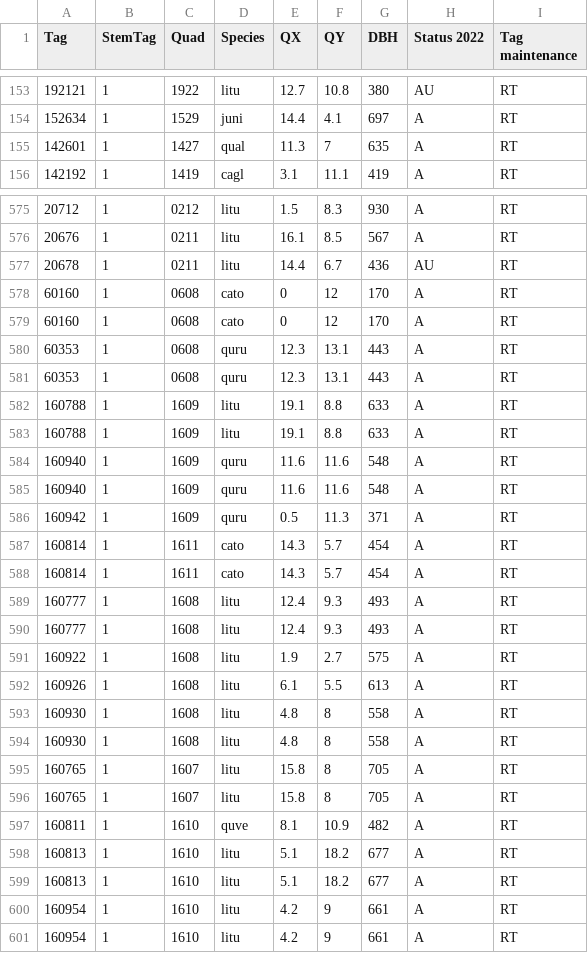
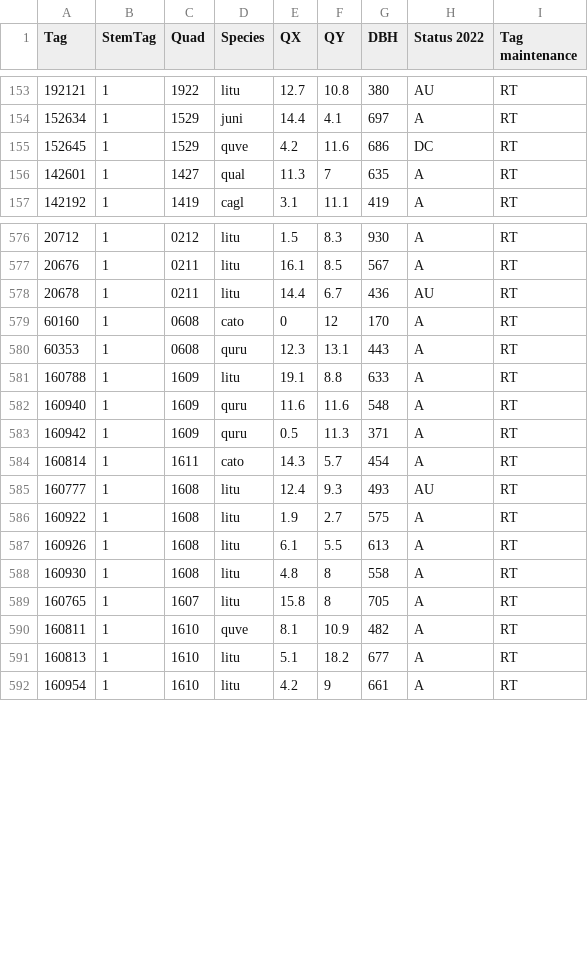
Before and after one commit to SCBI-ForestGEO/2023census, a CSV file: tags/list_tags_needing_new_tags.csv, drawn as a sheet; only a part is shown, gaps mark what is left out; the diff covers the shown part only.

Commit message:
update list of tags

```diff
--- a/tags/list_tags_needing_new_tags.csv
+++ b/tags/list_tags_needing_new_tags.csv
@@ -154,2 +154,3 @@
 "152634","1","1529","juni","14.4","4.1","697","A","RT"
+"152645","1","1529","quve","4.2","11.6","686","DC","RT"
 "142601","1","1427","qual","11.3","7","635","A","RT"
@@ -578,8 +579,4 @@
 "60160","1","0608","cato","0","12","170","A","RT"
-"60160","1","0608","cato","0","12","170","A","RT"
-"60353","1","0608","quru","12.3","13.1","443","A","RT"
 "60353","1","0608","quru","12.3","13.1","443","A","RT"
 "160788","1","1609","litu","19.1","8.8","633","A","RT"
-"160788","1","1609","litu","19.1","8.8","633","A","RT"
-"160940","1","1609","quru","11.6","11.6","548","A","RT"
 "160940","1","1609","quru","11.6","11.6","548","A","RT"
@@ -587,5 +584,3 @@
 "160814","1","1611","cato","14.3","5.7","454","A","RT"
-"160814","1","1611","cato","14.3","5.7","454","A","RT"
-"160777","1","1608","litu","12.4","9.3","493","A","RT"
-"160777","1","1608","litu","12.4","9.3","493","A","RT"
+"160777","1","1608","litu","12.4","9.3","493","AU","RT"
 "160922","1","1608","litu","1.9","2.7","575","A","RT"
@@ -593,4 +588,2 @@
 "160930","1","1608","litu","4.8","8","558","A","RT"
-"160930","1","1608","litu","4.8","8","558","A","RT"
-"160765","1","1607","litu","15.8","8","705","A","RT"
 "160765","1","1607","litu","15.8","8","705","A","RT"
@@ -598,4 +591,2 @@
 "160813","1","1610","litu","5.1","18.2","677","A","RT"
-"160813","1","1610","litu","5.1","18.2","677","A","RT"
-"160954","1","1610","litu","4.2","9","661","A","RT"
 "160954","1","1610","litu","4.2","9","661","A","RT"
```
Also changed, not shown: 1 edited cell elsewhere in this file, tags/list_tags_needing_nails.csv, 2 other files.
